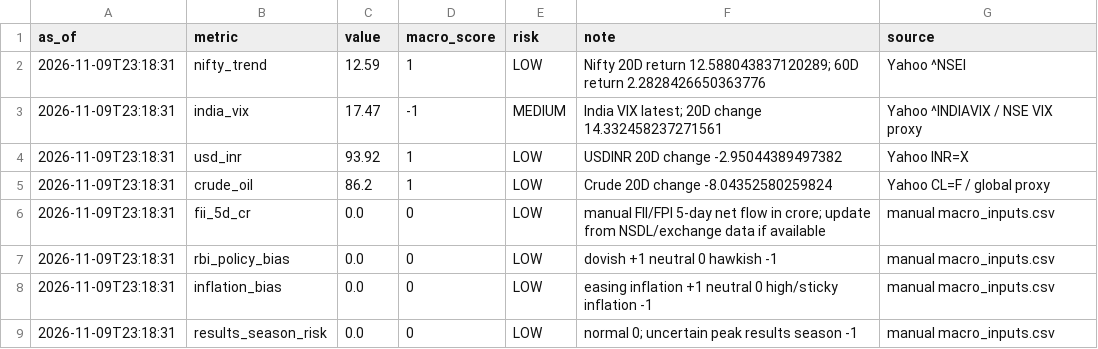
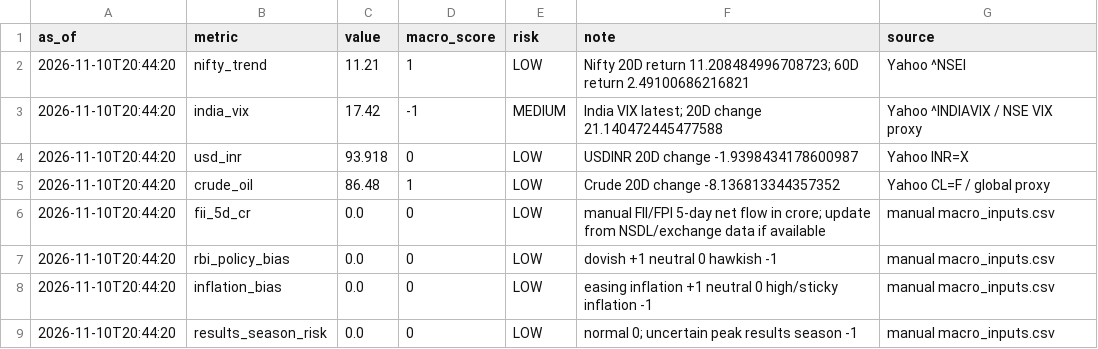
Before and after one commit to abhishekb1991/Swingtradingapp, a CSV file: macro_snapshot.csv, drawn as a sheet.

```diff
--- a/macro_snapshot.csv
+++ b/macro_snapshot.csv
@@ -1,9 +1,9 @@
 as_of,metric,value,macro_score,risk,note,source
-2026-11-09T23:18:31,nifty_trend,12.59,1,LOW,Nifty 20D return 12.588043837120289; 60D return 2.2828426650363776,Yahoo ^NSEI
-2026-11-09T23:18:31,india_vix,17.47,-1,MEDIUM,India VIX latest; 20D change 14.332458237271561,Yahoo ^INDIAVIX / NSE VIX proxy
-2026-11-09T23:18:31,usd_inr,93.92,1,LOW,USDINR 20D change -2.95044389497382,Yahoo INR=X
-2026-11-09T23:18:31,crude_oil,86.2,1,LOW,Crude 20D change -8.04352580259824,Yahoo CL=F / global proxy
-2026-11-09T23:18:31,fii_5d_cr,0.0,0,LOW,manual FII/FPI 5-day net flow in crore; update from NSDL/exchange data if available,manual macro_inputs.csv
-2026-11-09T23:18:31,rbi_policy_bias,0.0,0,LOW,dovish +1 neutral 0 hawkish -1,manual macro_inputs.csv
-2026-11-09T23:18:31,inflation_bias,0.0,0,LOW,easing inflation +1 neutral 0 high/sticky inflation -1,manual macro_inputs.csv
-2026-11-09T23:18:31,results_season_risk,0.0,0,LOW,normal 0; uncertain peak results season -1,manual macro_inputs.csv
+2026-11-10T20:44:20,nifty_trend,11.21,1,LOW,Nifty 20D return 11.208484996708723; 60D return 2.49100686216821,Yahoo ^NSEI
+2026-11-10T20:44:20,india_vix,17.42,-1,MEDIUM,India VIX latest; 20D change 21.140472445477588,Yahoo ^INDIAVIX / NSE VIX proxy
+2026-11-10T20:44:20,usd_inr,93.918,0,LOW,USDINR 20D change -1.9398434178600987,Yahoo INR=X
+2026-11-10T20:44:20,crude_oil,86.48,1,LOW,Crude 20D change -8.136813344357352,Yahoo CL=F / global proxy
+2026-11-10T20:44:20,fii_5d_cr,0.0,0,LOW,manual FII/FPI 5-day net flow in crore; update from NSDL/exchange data if available,manual macro_inputs.csv
+2026-11-10T20:44:20,rbi_policy_bias,0.0,0,LOW,dovish +1 neutral 0 hawkish -1,manual macro_inputs.csv
+2026-11-10T20:44:20,inflation_bias,0.0,0,LOW,easing inflation +1 neutral 0 high/sticky inflation -1,manual macro_inputs.csv
+2026-11-10T20:44:20,results_season_risk,0.0,0,LOW,normal 0; uncertain peak results season -1,manual macro_inputs.csv
```
Also changed, not shown: sector_snapshot.csv, 4 other files.
